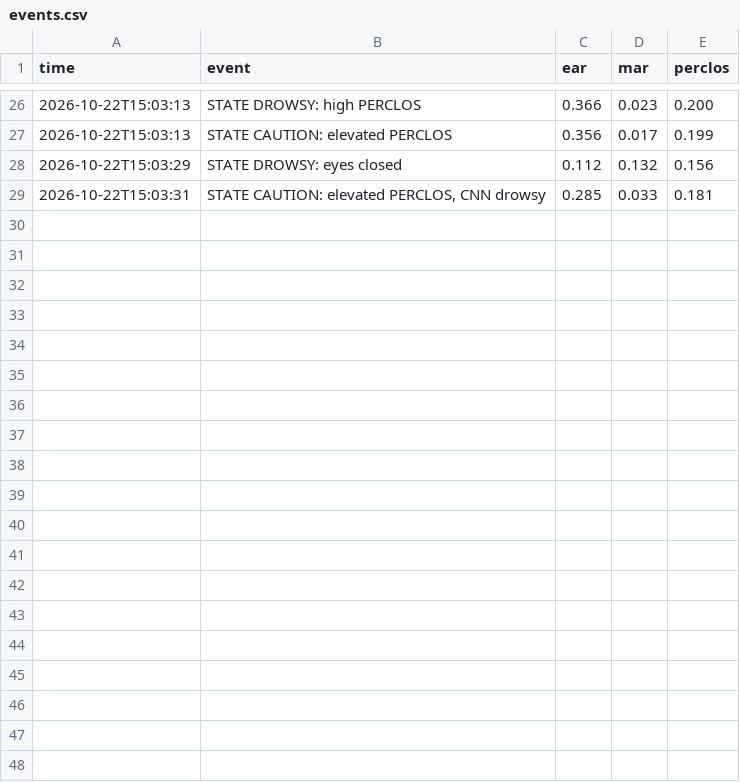
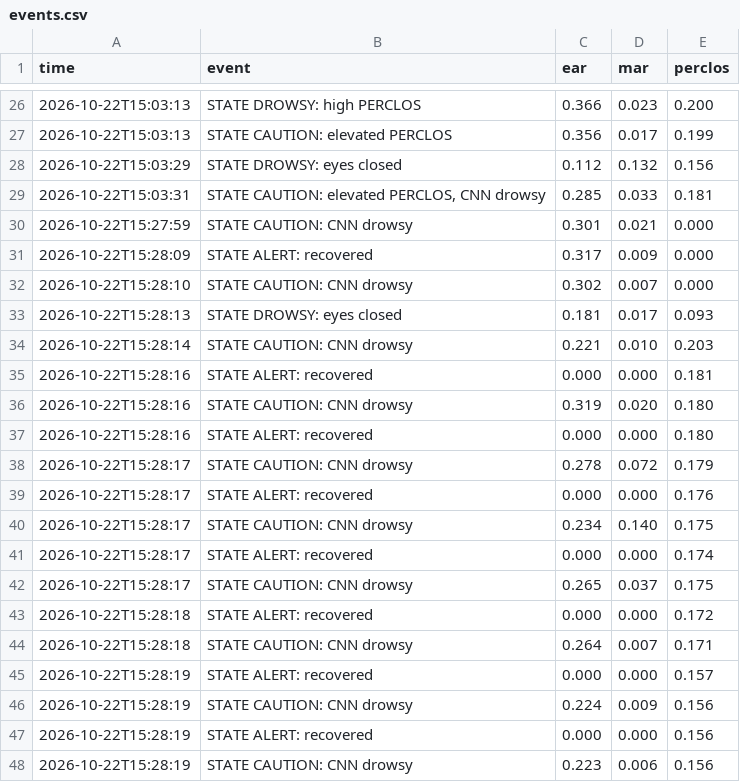
Before and after one commit to AryanxAgarwal/SKIT-CS-2023-2027-15, a CSV file: logs/events.csv, drawn as a sheet; only a part is shown, gaps mark what is left out.

```diff
--- a/logs/events.csv
+++ b/logs/events.csv
@@ -29 +29,20 @@ time,event,ear,mar,perclos
 2026-10-22T15:03:31,"STATE CAUTION: elevated PERCLOS, CNN drowsy",0.285,0.033,0.181
+2026-10-22T15:27:59,STATE CAUTION: CNN drowsy,0.301,0.021,0.000
+2026-10-22T15:28:09,STATE ALERT: recovered,0.317,0.009,0.000
+2026-10-22T15:28:10,STATE CAUTION: CNN drowsy,0.302,0.007,0.000
+2026-10-22T15:28:13,STATE DROWSY: eyes closed,0.181,0.017,0.093
+2026-10-22T15:28:14,STATE CAUTION: CNN drowsy,0.221,0.010,0.203
+2026-10-22T15:28:16,STATE ALERT: recovered,0.000,0.000,0.181
+2026-10-22T15:28:16,STATE CAUTION: CNN drowsy,0.319,0.020,0.180
+2026-10-22T15:28:16,STATE ALERT: recovered,0.000,0.000,0.180
+2026-10-22T15:28:17,STATE CAUTION: CNN drowsy,0.278,0.072,0.179
+2026-10-22T15:28:17,STATE ALERT: recovered,0.000,0.000,0.176
+2026-10-22T15:28:17,STATE CAUTION: CNN drowsy,0.234,0.140,0.175
+2026-10-22T15:28:17,STATE ALERT: recovered,0.000,0.000,0.174
+2026-10-22T15:28:17,STATE CAUTION: CNN drowsy,0.265,0.037,0.175
+2026-10-22T15:28:18,STATE ALERT: recovered,0.000,0.000,0.172
+2026-10-22T15:28:18,STATE CAUTION: CNN drowsy,0.264,0.007,0.171
+2026-10-22T15:28:19,STATE ALERT: recovered,0.000,0.000,0.157
+2026-10-22T15:28:19,STATE CAUTION: CNN drowsy,0.224,0.009,0.156
+2026-10-22T15:28:19,STATE ALERT: recovered,0.000,0.000,0.156
+2026-10-22T15:28:19,STATE CAUTION: CNN drowsy,0.223,0.006,0.156
```
Also changed, not shown: 2 other files.
